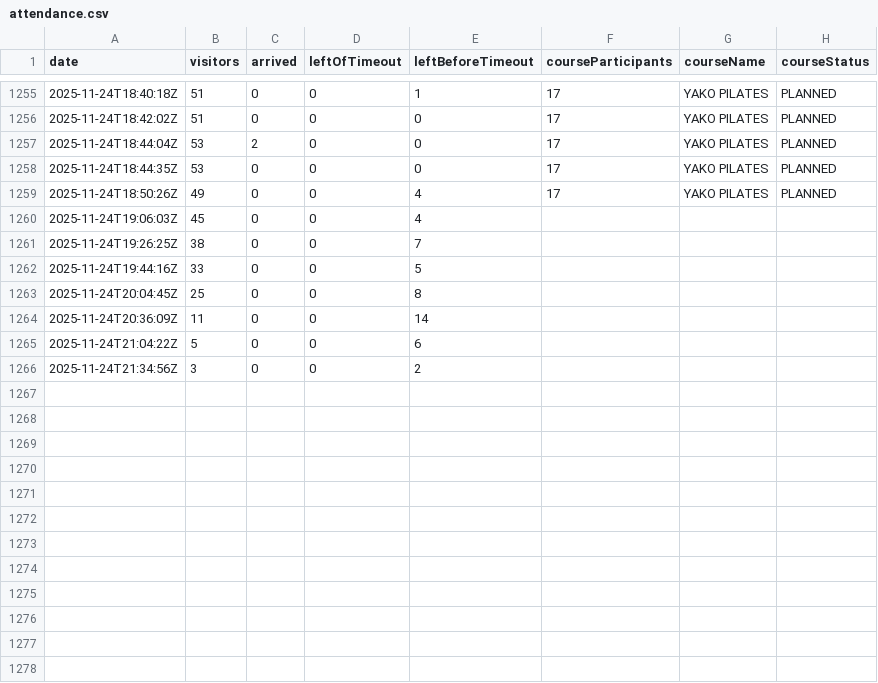
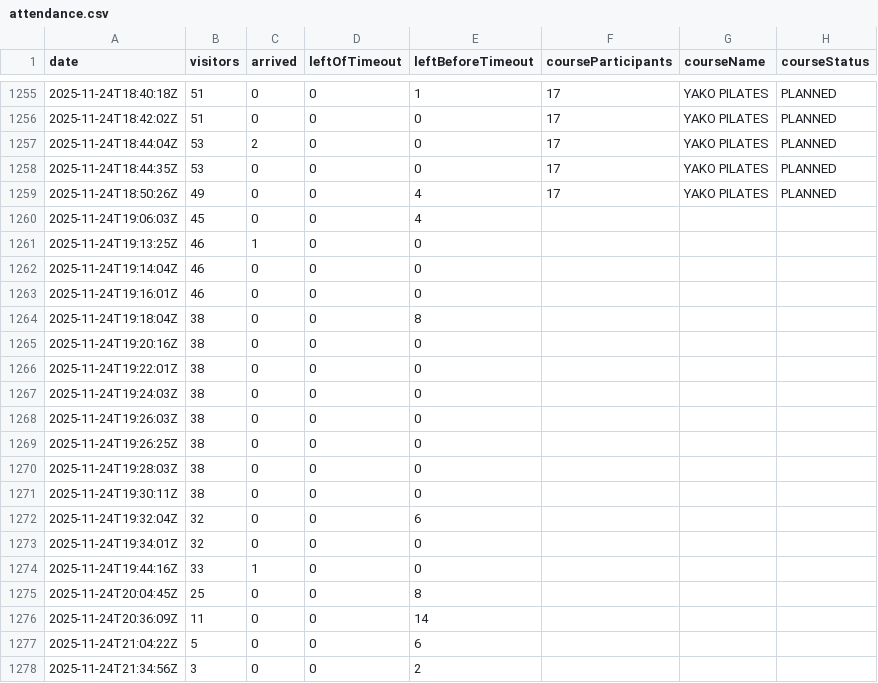
Before and after one commit to yannbertrand/orange-bleue-attendance-prediction, a CSV file: data/attendance.csv, drawn as a sheet; only a part is shown, gaps mark what is left out.

Commit message:
🍱 Add some datapoints

```diff
--- a/data/attendance.csv
+++ b/data/attendance.csv
@@ -1260,4 +1260,16 @@ date,visitors,arrived,leftOfTimeout,leftBeforeTimeout,courseParticipants,courseN
 2025-11-24T19:06:03Z,45,0,0,4,,,
-2025-11-24T19:26:25Z,38,0,0,7,,,
-2025-11-24T19:44:16Z,33,0,0,5,,,
+2025-11-24T19:13:25Z,46,1,0,0,,,
+2025-11-24T19:14:04Z,46,0,0,0,,,
+2025-11-24T19:16:01Z,46,0,0,0,,,
+2025-11-24T19:18:04Z,38,0,0,8,,,
+2025-11-24T19:20:16Z,38,0,0,0,,,
+2025-11-24T19:22:01Z,38,0,0,0,,,
+2025-11-24T19:24:03Z,38,0,0,0,,,
+2025-11-24T19:26:03Z,38,0,0,0,,,
+2025-11-24T19:26:25Z,38,0,0,0,,,
+2025-11-24T19:28:03Z,38,0,0,0,,,
+2025-11-24T19:30:11Z,38,0,0,0,,,
+2025-11-24T19:32:04Z,32,0,0,6,,,
+2025-11-24T19:34:01Z,32,0,0,0,,,
+2025-11-24T19:44:16Z,33,1,0,0,,,
 2025-11-24T20:04:45Z,25,0,0,8,,,
```
